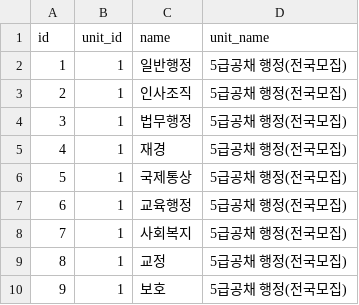
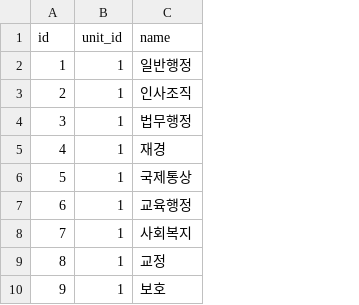
Before and after one commit to paedison/psat, a CSV file: reference/management/commands/data/unitdepartment.csv, drawn as a sheet; only a part is shown; the diff names each change by its address in the sheet, - before the commit and + after, or states it on an @@ line.

Commit message:
Update reference unitdepartment.csv

```diff
--- a/reference/management/commands/data/unitdepartment.csv
+++ b/reference/management/commands/data/unitdepartment.csv
-column D (unit_name), rows 2-10: all 5급공채 행정(전국모집)
```
